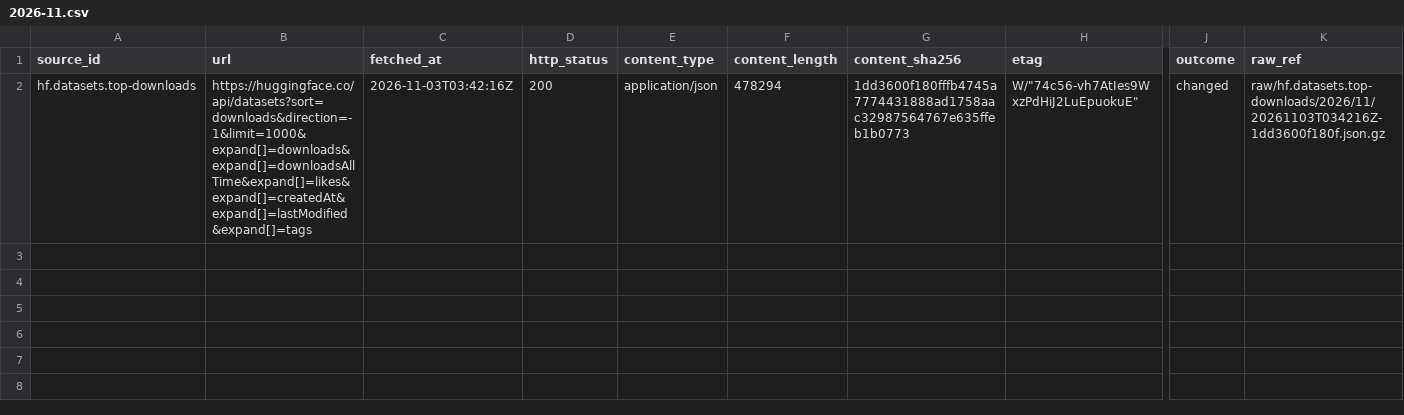
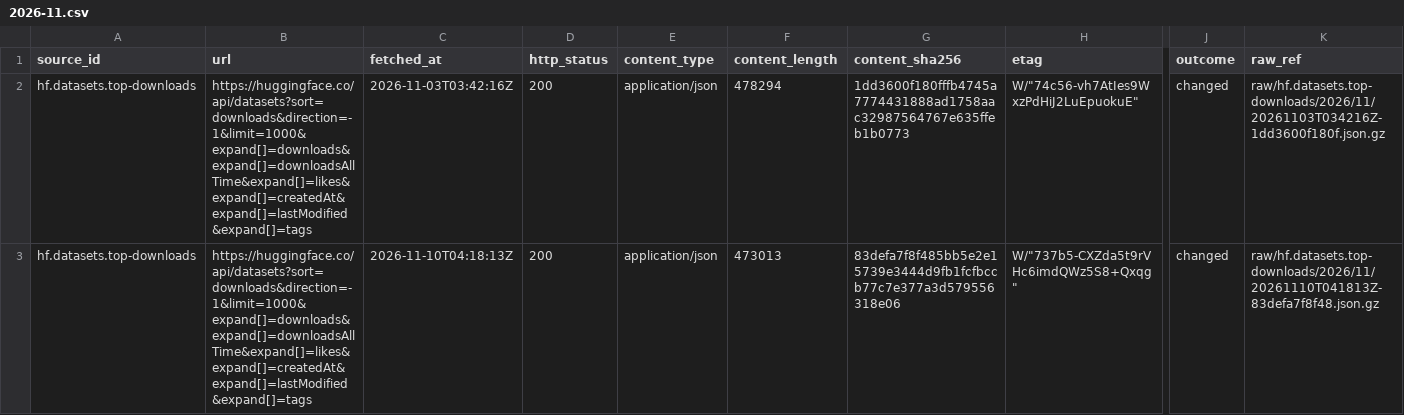
Before and after one commit to q3dresearch/wss-hugging-face, a CSV file: manifest/hf.datasets.top-downloads/2026-11.csv, drawn as a sheet; only a part is shown, gaps mark what is left out; rows hold the shown columns only; the diff names each change by its address in the sheet, - before the commit and + after, or states it on an @@ line.

```diff
--- a/manifest/hf.datasets.top-downloads/2026-11.csv
+++ b/manifest/hf.datasets.top-downloads/2026-11.csv
+row 3: hf.datasets.top-downloads | https://huggingface.co/api/datasets?sort=downloads&direction=-1&limit=1000&expand[]=downloads&expand[]=downloadsAllTime&expand[]=likes&expand[]=createdAt&expand[]=lastModified&expand[]=tags | 2026-11-10T04:18:13Z | 200 | application/json | 473013 | 83defa7f8f485bb5e2e15739e3444d9fb1fcfbccb77c7e377a3d579556318e06 | W/"737b5-CXZda5t9rVHc6imdQWz5S8+Qxqg" | changed | raw/hf.datasets.top-downloads/2026/11/20261110T041813Z-83defa7f8f48.json.gz
```
Also changed, not shown: manifest/hf.datasets.top-likes/2026-11.csv, manifest/hf.models.text-generation/2026-11.csv, 18 other files.
